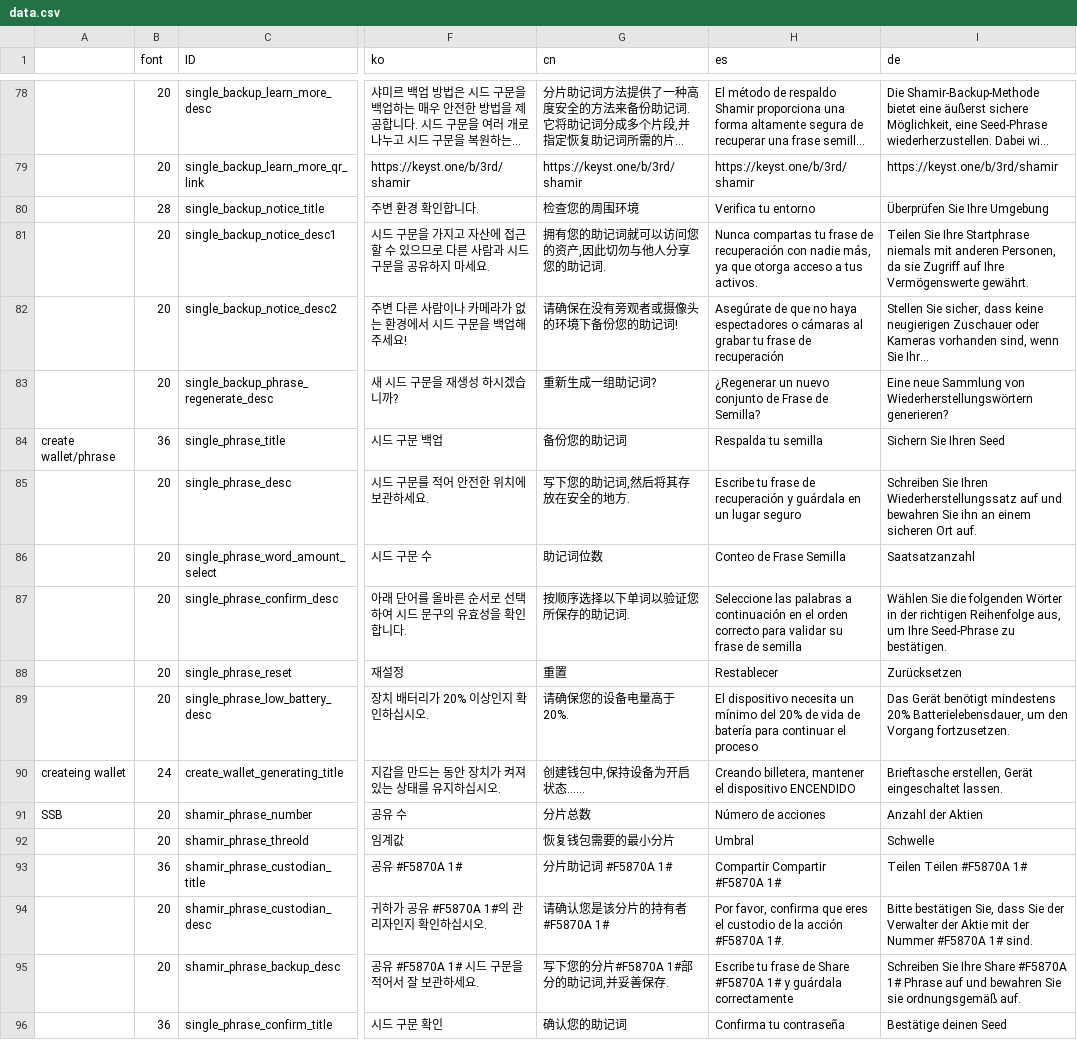
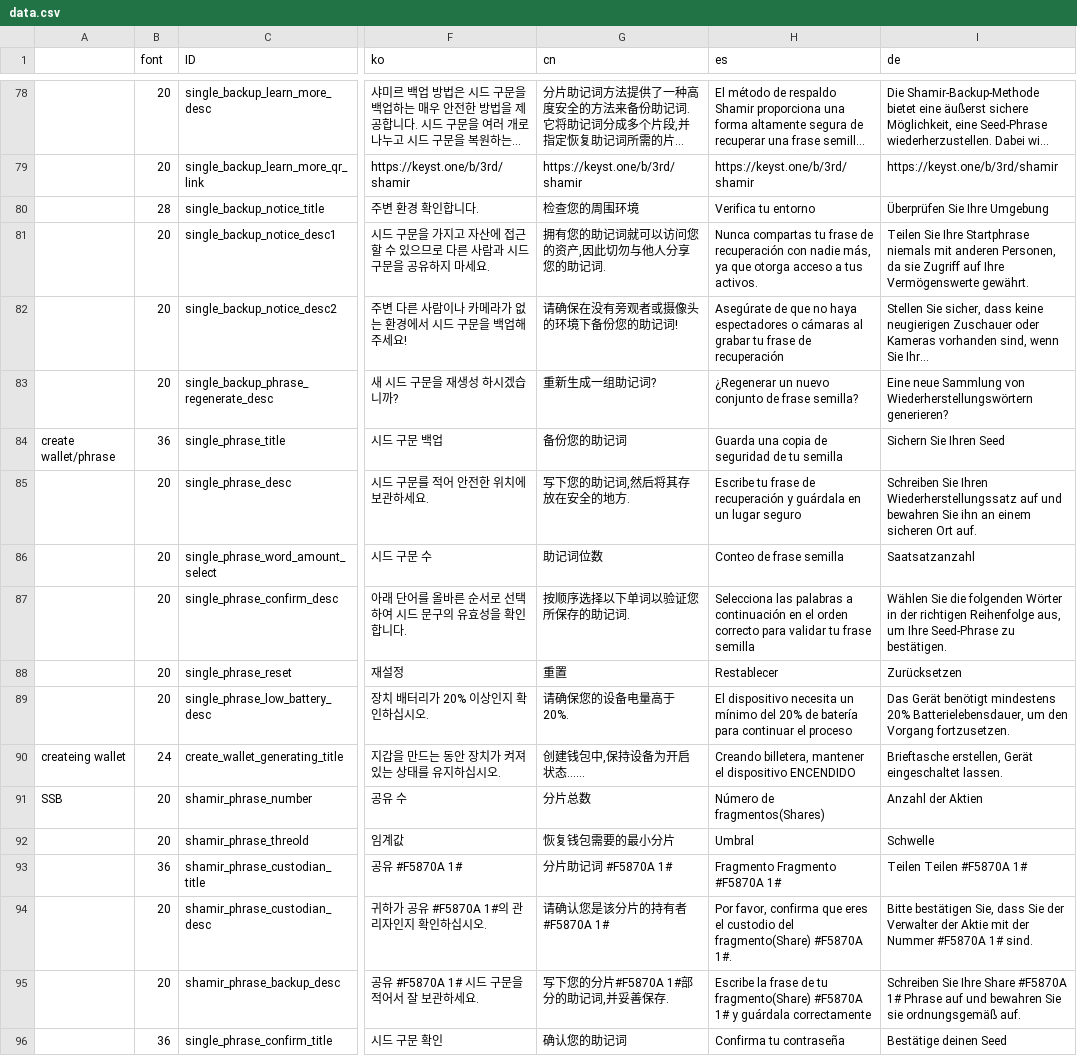
Before and after one commit to KeystoneHQ/keystone3-firmware, a CSV file: src/ui/lv_i18n/data.csv, drawn as a sheet; only a part is shown, gaps mark what is left out; long unchanged cells end in …; the diff covers the shown part only; the diff names each change by its address in the sheet, - before the commit and + after, or states it on an @@ line.

```diff
--- a/src/ui/lv_i18n/data.csv
+++ b/src/ui/lv_i18n/data.csv
-H83 (es): …conjunto de Frase de Semilla?
+H83 (es): …conjunto de frase semilla?
-H84 (es): Respalda tu semilla
+H84 (es): Guarda una copia de seguridad de tu semilla
-H86 (es): Conteo de Frase Semilla
+H86 (es): Conteo de frase semilla
-H87 (es): Seleccione las palabras a continuación en el orden correcto para validar su frase de semilla
+H87 (es): Selecciona las palabras a continuación en el orden correcto para validar tu frase semilla
-H89 (es): …20% de vida de batería para…
+H89 (es): …20% de batería para…
-H91 (es): Número de acciones
+H91 (es): Número de fragmentos(Shares)
-H93 (es): Compartir Compartir #F5870A 1#
+H93 (es): Fragmento Fragmento #F5870A 1#
-H94 (es): …el custodio de la acción #F5870A 1#.
+H94 (es): …el custodio del fragmento(Share) #F5870A 1#.
-H95 (es): Escribe tu frase de Share #F5870A 1#…
+H95 (es): Escribe la frase de tu fragmento(Share) #F5870A 1#…
```
Also changed, not shown: 163 edited cells elsewhere in this file, 4 other files.
